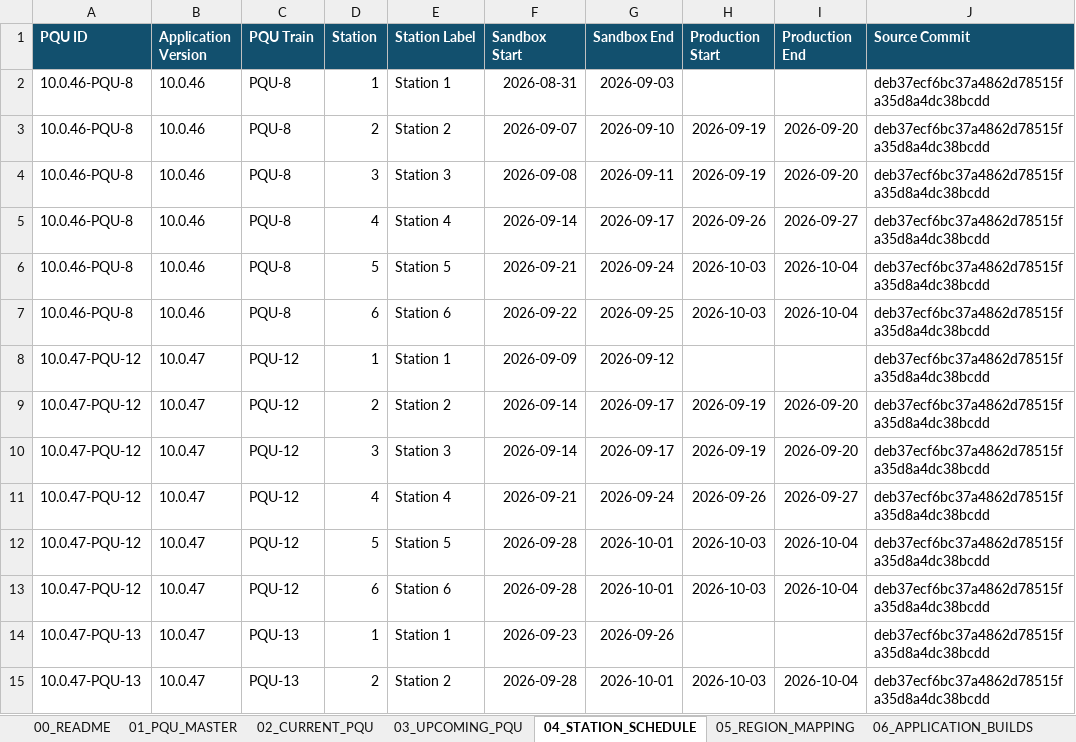
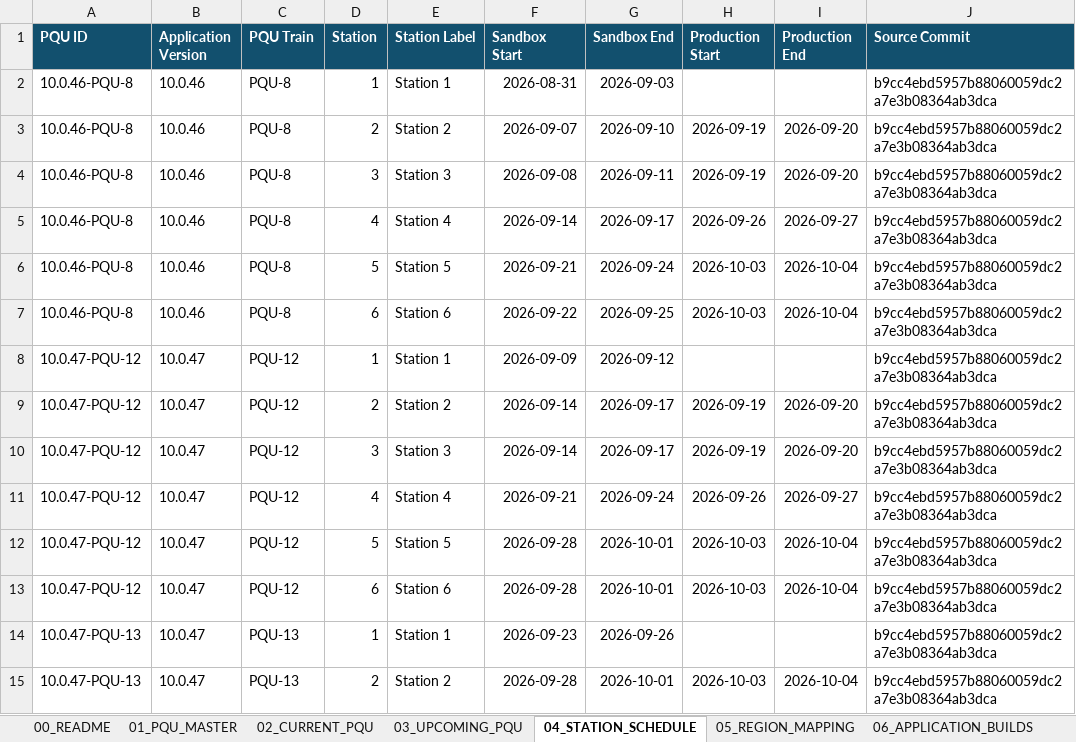
Before and after one commit to 0x8e8fb-p/d365-pqu-data, an Excel workbook: excel/D365-PQU-Tracker.xlsx, sheet 04_STATION_SCHEDULE, drawn as a sheet; only a part is shown; values as stored, in another font and other column widths than the file's, no borders; table styles not drawn; the diff covers the shown part only; the diff names each change by its address in the sheet, - before the commit and + after, or states it on an @@ line.

```diff
--- a/excel/D365-PQU-Tracker.xlsx (sheet 04_STATION_SCHEDULE)
+++ b/excel/D365-PQU-Tracker.xlsx (sheet 04_STATION_SCHEDULE)
-J2:J15 (Source Commit): deb37ecf6bc37a4862d78515fa35d8a4dc38bcdd
+J2:J15 (Source Commit): b9cc4ebd5957b88060059dc2a7e3b08364ab3dca
```
Also changed, not shown: 16 edited cells elsewhere in this sheet, sheet 09_STATUS_HISTORY, sheet 01_PQU_MASTER, sheet 03_UPCOMING_PQU, sheet 12_SYNC_HEALTH, sheet 02_CURRENT_PQU, sheet 11_SOURCE_METADATA, 1 more sheet, 14 other files.
